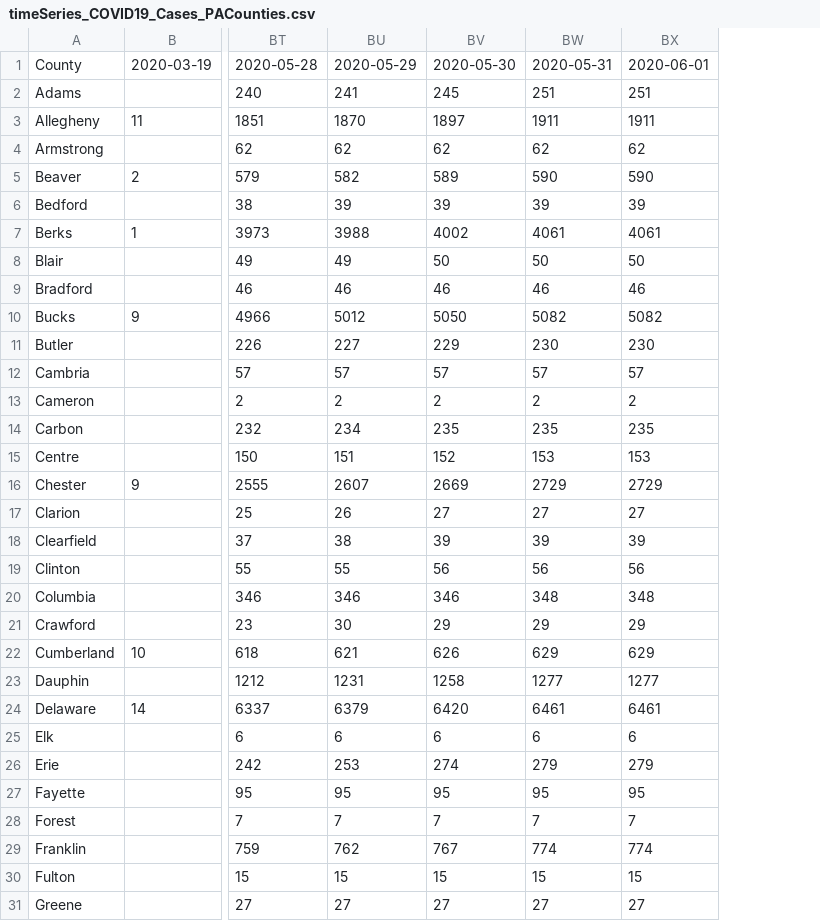
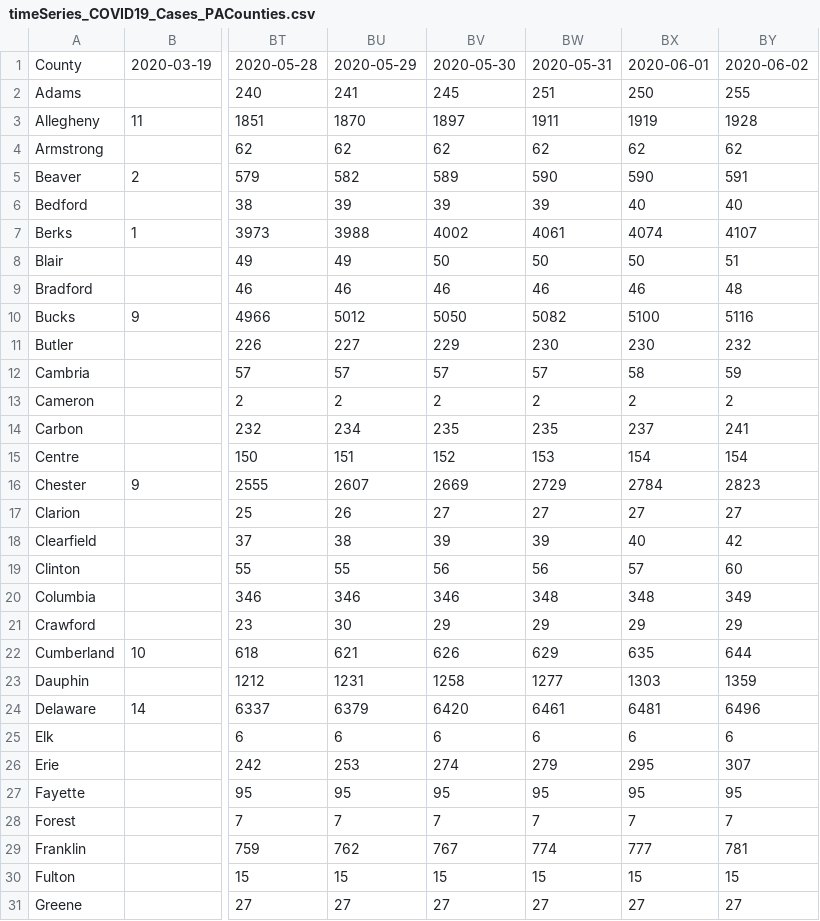
Before and after one commit to menonpg/COVID19_PA, a CSV file: timeSeries_COVID19_Cases_PACounties.csv, drawn as a sheet; only a part is shown, gaps mark what is left out; the diff covers the shown part only; the diff names each change by its address in the sheet, - before the commit and + after, or states it on an @@ line.

```diff
--- a/timeSeries_COVID19_Cases_PACounties.csv
+++ b/timeSeries_COVID19_Cases_PACounties.csv
+column BY, rows 1-31: 2020-06-02 | 255 | 1928 | 62 | 591 | 40 | 4107 | 51 | 48 | 5116 | 232 | 59 | 2 | 241 | 154 | 2823 | 27 | 42 | 60 | 349 | 29 | 644 | 1359 | 6496 | 6 | 307 | 95 | 7 | 781 | 15 | 27
-BX2: 251
+BX2: 250
-BX3: 1911
+BX3: 1919
-BX6: 39
+BX6: 40
-BX7: 4061
+BX7: 4074
-BX10: 5082
+BX10: 5100
-BX12: 57
+BX12: 58
-BX14: 235
+BX14: 237
-BX15: 153
+BX15: 154
-BX16: 2729
+BX16: 2784
-BX18: 39
+BX18: 40
-BX19: 56
+BX19: 57
-BX22: 629
+BX22: 635
-BX23: 1277
+BX23: 1303
-BX24: 6461
+BX24: 6481
-BX26: 279
+BX26: 295
-BX29: 774
+BX29: 777
```
Also changed, not shown: 19 edited cells elsewhere in this file, timeSeries_COVID19_Deaths_PACounties.csv, timeSeries_COVID19_NegativeTests_PACounties.csv.
